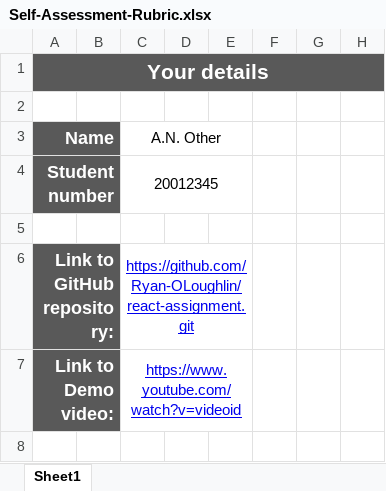
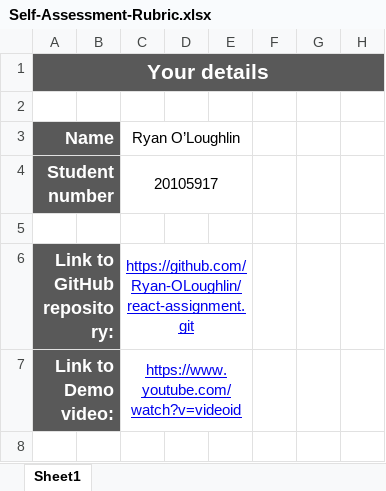
Before and after one commit to Ryan-OLoughlin/react-assignment, an Excel workbook: Self-Assessment-Rubric.xlsx, sheet Sheet1, drawn as a sheet; only a part is shown; values as stored, in another font and other column widths than the file's, no borders; charts and pictures not drawn; the diff names each change by its address in the sheet, - before the commit and + after, or states it on an @@ line.

```diff
--- a/Self-Assessment-Rubric.xlsx (sheet Sheet1)
+++ b/Self-Assessment-Rubric.xlsx (sheet Sheet1)
-C3: A.N. Other
+C3: Ryan O’Loughlin
-C4 (Ryan O’Loughlin): 20012345
+C4 (Ryan O’Loughlin): 20105917
```
Also changed, not shown: charts or pictures, 6 other files.
